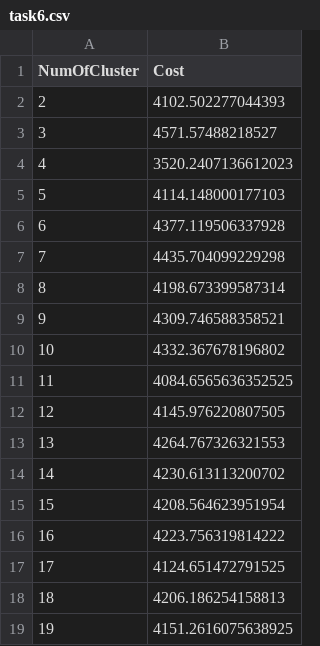
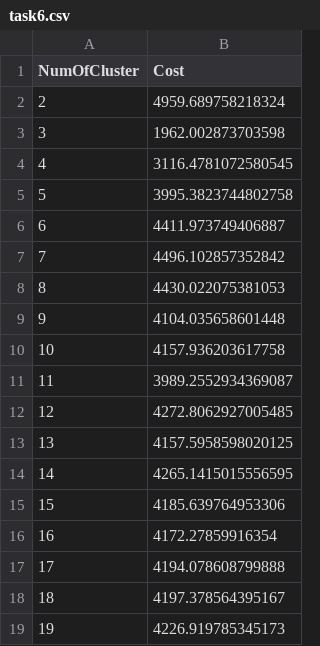
Before and after one commit to PinoSurace/Apache-Spark-Kmeans, a CSV file: dip2018/results/task6.csv, drawn as a sheet.

```diff
--- a/dip2018/results/task6.csv
+++ b/dip2018/results/task6.csv
@@ -1,19 +1,19 @@
 NumOfCluster,Cost
-2,4102.502277044393
-3,4571.57488218527
-4,3520.2407136612023
-5,4114.148000177103
-6,4377.119506337928
-7,4435.704099229298
-8,4198.673399587314
-9,4309.746588358521
-10,4332.367678196802
-11,4084.6565636352525
-12,4145.976220807505
-13,4264.767326321553
-14,4230.613113200702
-15,4208.564623951954
-16,4223.756319814222
-17,4124.651472791525
-18,4206.186254158813
-19,4151.2616075638925
+2,4959.689758218324
+3,1962.002873703598
+4,3116.4781072580545
+5,3995.3823744802758
+6,4411.973749406887
+7,4496.102857352842
+8,4430.022075381053
+9,4104.035658601448
+10,4157.936203617758
+11,3989.2552934369087
+12,4272.8062927005485
+13,4157.5958598020125
+14,4265.1415015556595
+15,4185.639764953306
+16,4172.27859916354
+17,4194.078608799888
+18,4197.378564395167
+19,4226.919785345173
```
Also changed, not shown: dip2018/results/task5_clusteredPoints.csv, 19 other files.
